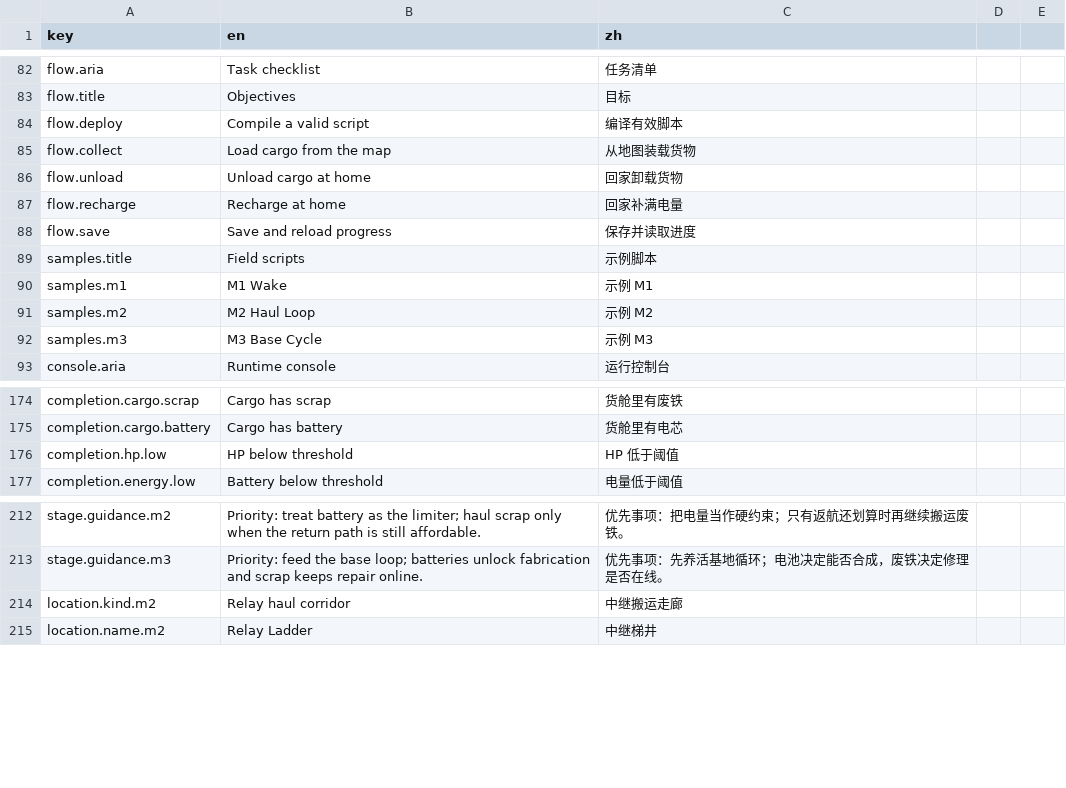
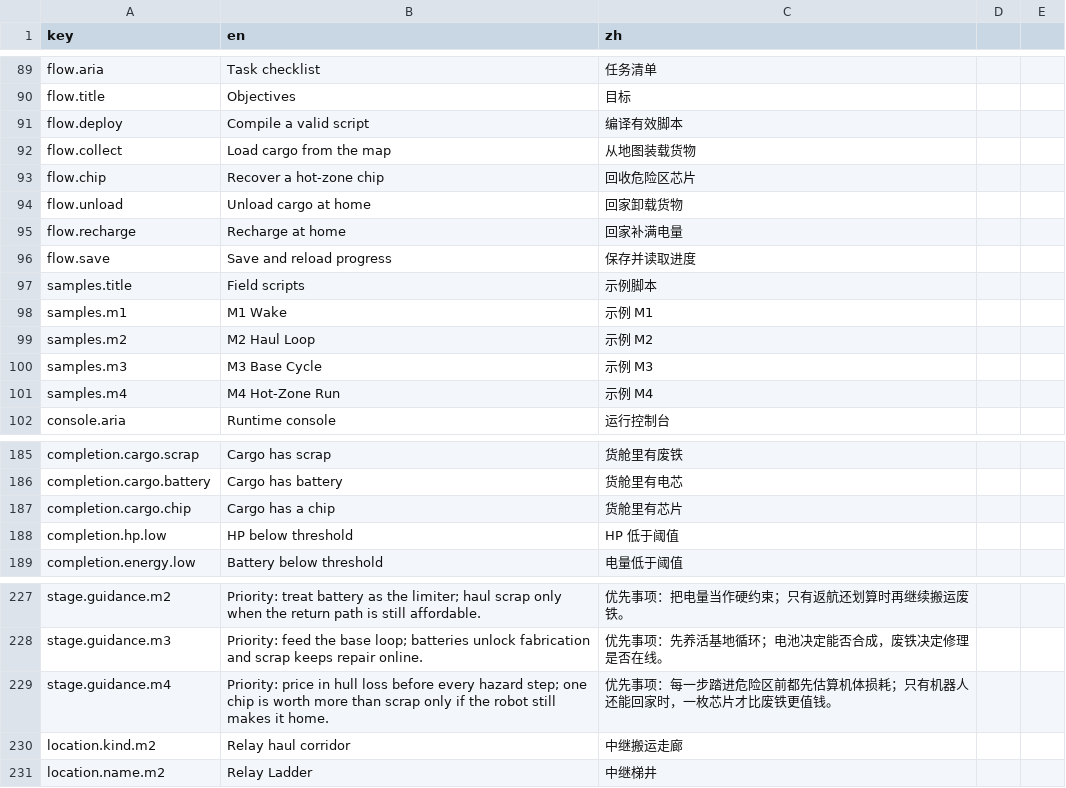
Before and after one commit to onovich/RustAndLogic, a CSV file: apps/web/i18n.csv, drawn as a sheet; only a part is shown, gaps mark what is left out; the diff covers the shown part only; the diff names each change by its address in the sheet, - before the commit and + after, or states it on an @@ line.

Commit message:
feat: add m4 hot-zone recovery slice

```diff
--- a/apps/web/i18n.csv
+++ b/apps/web/i18n.csv
+row 93: flow.chip | Recover a hot-zone chip | 回收危险区芯片
+row 101: samples.m4 | M4 Hot-Zone Run | 示例 M4
+row 187: completion.cargo.chip | Cargo has a chip | 货舱里有芯片
+row 229: stage.guidance.m4 | Priority: price in hull loss before every hazard step; one chip is worth more than scrap only if the robot still makes it home. | 优先事项：每一步踏进危险区前都先估算机体损耗；只有机器人还能回家时，一枚芯片才比废铁更值钱。
```
Also changed, not shown: 21 added rows elsewhere in this file, 9 other files.
